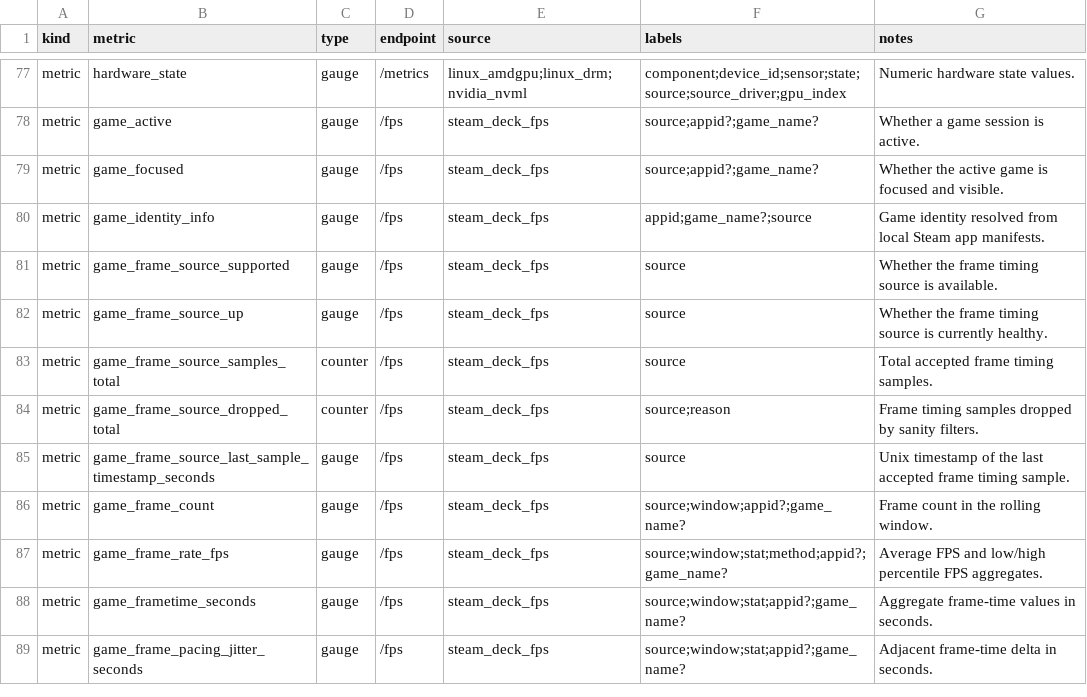
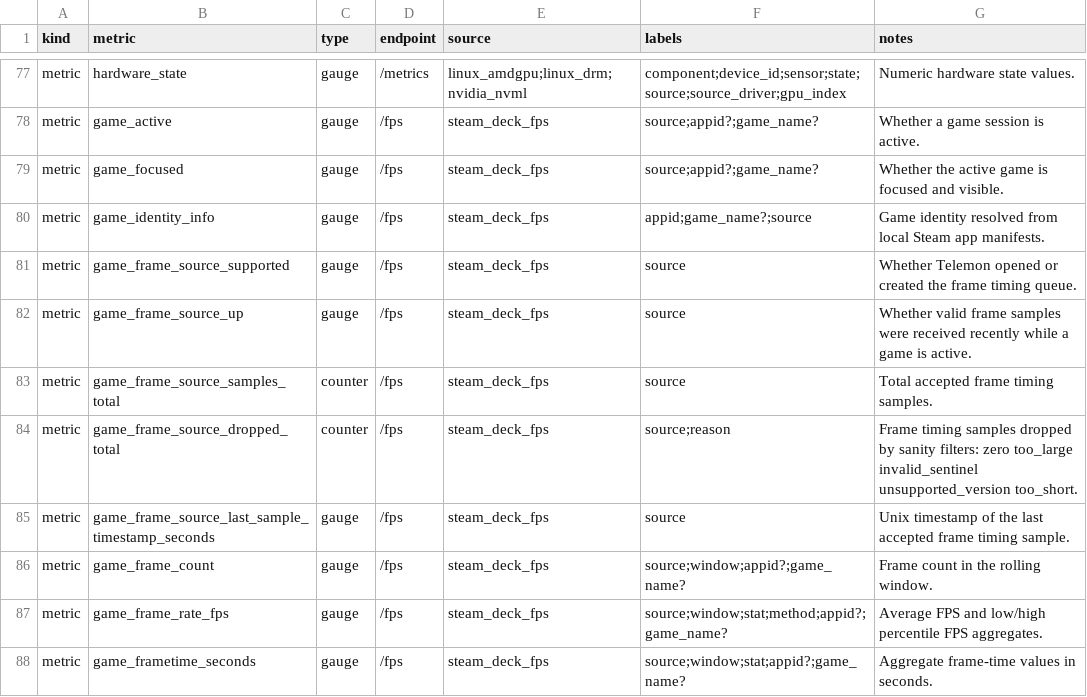
Before and after one commit to jgbeta/telemon, a CSV file: docs/prometheus-metrics.csv, drawn as a sheet; only a part is shown, gaps mark what is left out; the shorter side is filled out with more unchanged rows.

Commit message:
improving FPS source data

```diff
--- a/docs/prometheus-metrics.csv
+++ b/docs/prometheus-metrics.csv
@@ -80,6 +80,6 @@ metric,game_focused,gauge,/fps,steam_deck_fps,source;appid?;game_name?,Whether t
 metric,game_identity_info,gauge,/fps,steam_deck_fps,appid;game_name?;source,Game identity resolved from local Steam app manifests.
-metric,game_frame_source_supported,gauge,/fps,steam_deck_fps,source,Whether the frame timing source is available.
-metric,game_frame_source_up,gauge,/fps,steam_deck_fps,source,Whether the frame timing source is currently healthy.
+metric,game_frame_source_supported,gauge,/fps,steam_deck_fps,source,Whether Telemon opened or created the frame timing queue.
+metric,game_frame_source_up,gauge,/fps,steam_deck_fps,source,Whether valid frame samples were received recently while a game is active.
 metric,game_frame_source_samples_total,counter,/fps,steam_deck_fps,source,Total accepted frame timing samples.
-metric,game_frame_source_dropped_total,counter,/fps,steam_deck_fps,source;reason,Frame timing samples dropped by sanity filters.
+metric,game_frame_source_dropped_total,counter,/fps,steam_deck_fps,source;reason,Frame timing samples dropped by sanity filters: zero too_large invalid_sentinel unsupported_version too_short.
 metric,game_frame_source_last_sample_timestamp_seconds,gauge,/fps,steam_deck_fps,source,Unix timestamp of the last accepted frame timing sample.
```
Also changed, not shown: 5 other files.
